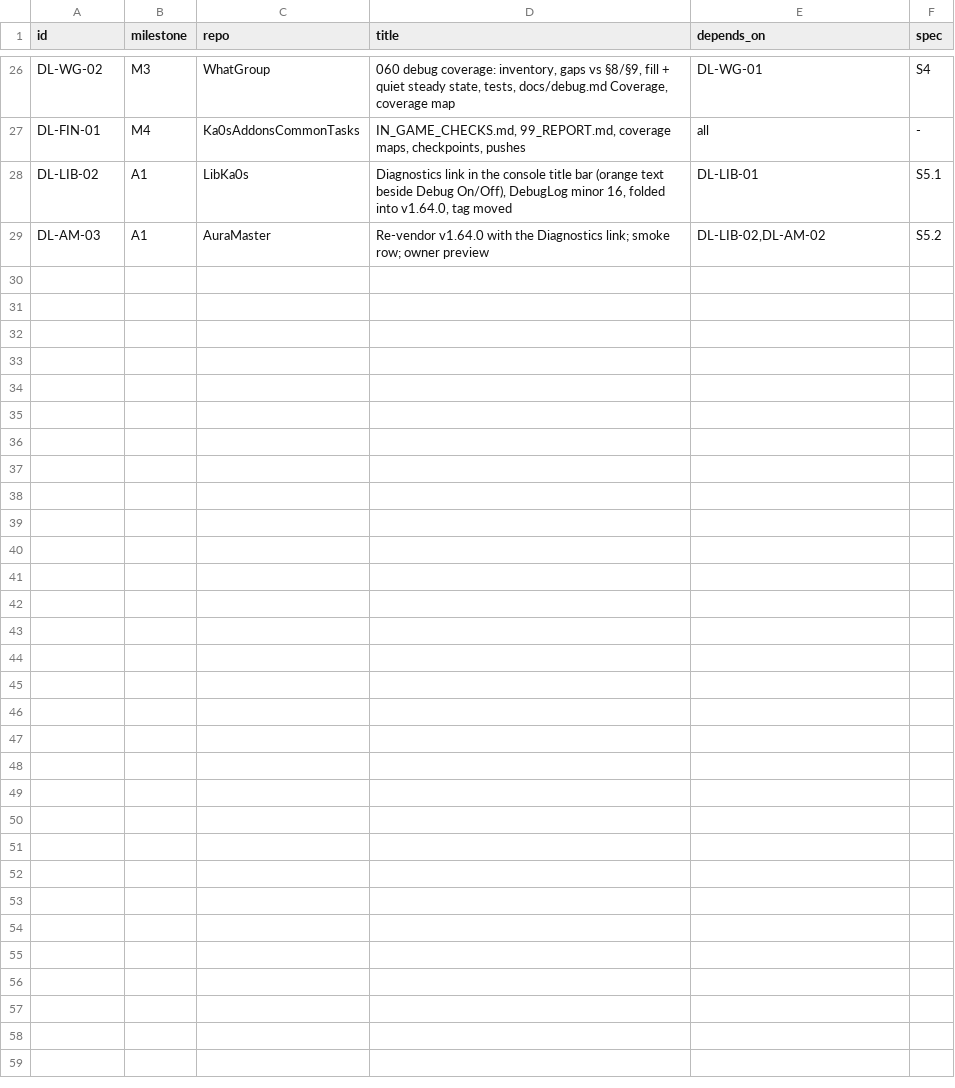
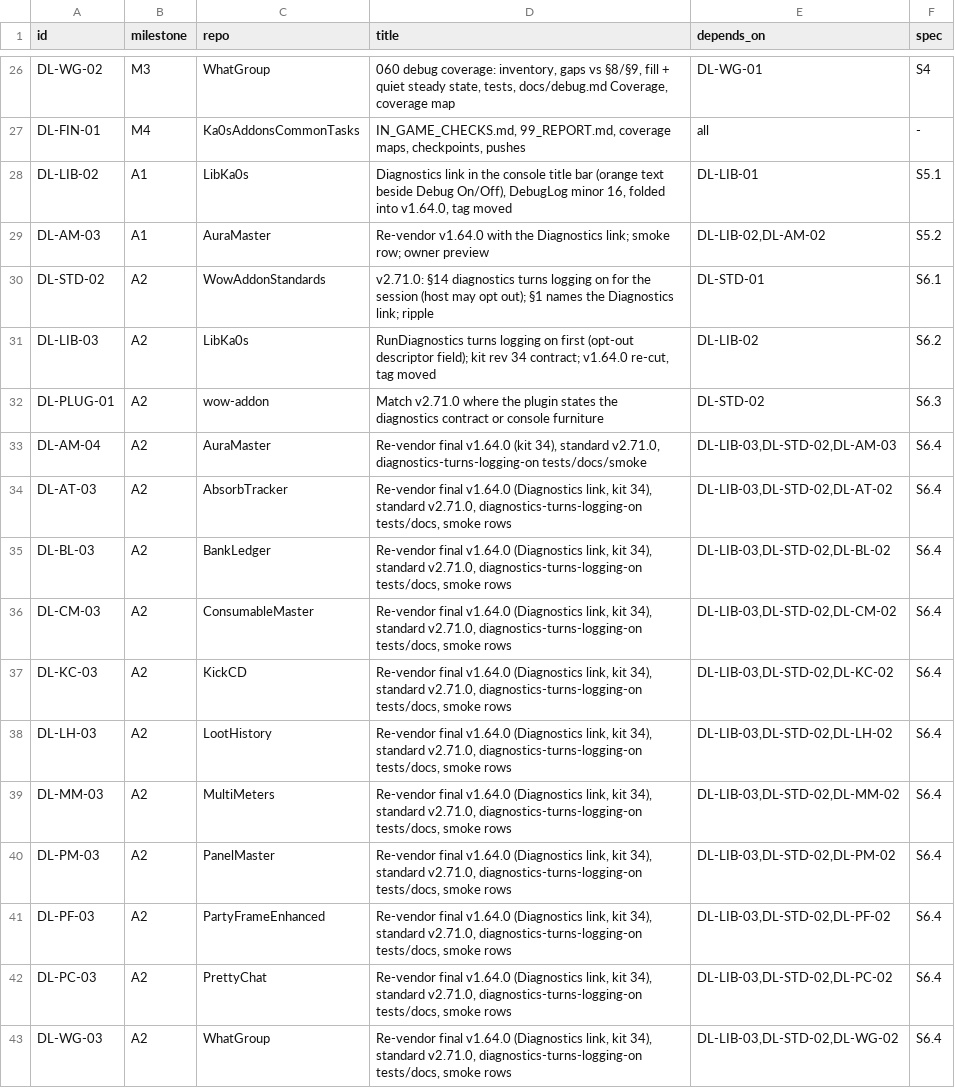
Before and after one commit to tusharsaxena/Ka0sAddonsCommonTasks, a TSV file: docs/2026-09-30-DEBUG_LOGS_AND_RESIZABLE_WINDOWS/items.tsv, drawn as a sheet; only a part is shown, gaps mark what is left out.

```diff
--- a/docs/2026-09-30-DEBUG_LOGS_AND_RESIZABLE_WINDOWS/items.tsv
+++ b/docs/2026-09-30-DEBUG_LOGS_AND_RESIZABLE_WINDOWS/items.tsv
@@ -29 +29,15 @@ DL-LIB-02	A1	LibKa0s	Diagnostics link in the console title bar (orange text besi
 DL-AM-03	A1	AuraMaster	Re-vendor v1.64.0 with the Diagnostics link; smoke row; owner preview	DL-LIB-02,DL-AM-02	S5.2
+DL-STD-02	A2	WowAddonStandards	v2.71.0: §14 diagnostics turns logging on for the session (host may opt out); §1 names the Diagnostics link; ripple	DL-STD-01	S6.1
+DL-LIB-03	A2	LibKa0s	RunDiagnostics turns logging on first (opt-out descriptor field); kit rev 34 contract; v1.64.0 re-cut, tag moved	DL-LIB-02	S6.2
+DL-PLUG-01	A2	wow-addon	Match v2.71.0 where the plugin states the diagnostics contract or console furniture	DL-STD-02	S6.3
+DL-AM-04	A2	AuraMaster	Re-vendor final v1.64.0 (kit 34), standard v2.71.0, diagnostics-turns-logging-on tests/docs/smoke	DL-LIB-03,DL-STD-02,DL-AM-03	S6.4
+DL-AT-03	A2	AbsorbTracker	Re-vendor final v1.64.0 (Diagnostics link, kit 34), standard v2.71.0, diagnostics-turns-logging-on tests/docs, smoke rows	DL-LIB-03,DL-STD-02,DL-AT-02	S6.4
+DL-BL-03	A2	BankLedger	Re-vendor final v1.64.0 (Diagnostics link, kit 34), standard v2.71.0, diagnostics-turns-logging-on tests/docs, smoke rows	DL-LIB-03,DL-STD-02,DL-BL-02	S6.4
+DL-CM-03	A2	ConsumableMaster	Re-vendor final v1.64.0 (Diagnostics link, kit 34), standard v2.71.0, diagnostics-turns-logging-on tests/docs, smoke rows	DL-LIB-03,DL-STD-02,DL-CM-02	S6.4
+DL-KC-03	A2	KickCD	Re-vendor final v1.64.0 (Diagnostics link, kit 34), standard v2.71.0, diagnostics-turns-logging-on tests/docs, smoke rows	DL-LIB-03,DL-STD-02,DL-KC-02	S6.4
+DL-LH-03	A2	LootHistory	Re-vendor final v1.64.0 (Diagnostics link, kit 34), standard v2.71.0, diagnostics-turns-logging-on tests/docs, smoke rows	DL-LIB-03,DL-STD-02,DL-LH-02	S6.4
+DL-MM-03	A2	MultiMeters	Re-vendor final v1.64.0 (Diagnostics link, kit 34), standard v2.71.0, diagnostics-turns-logging-on tests/docs, smoke rows	DL-LIB-03,DL-STD-02,DL-MM-02	S6.4
+DL-PM-03	A2	PanelMaster	Re-vendor final v1.64.0 (Diagnostics link, kit 34), standard v2.71.0, diagnostics-turns-logging-on tests/docs, smoke rows	DL-LIB-03,DL-STD-02,DL-PM-02	S6.4
+DL-PF-03	A2	PartyFrameEnhanced	Re-vendor final v1.64.0 (Diagnostics link, kit 34), standard v2.71.0, diagnostics-turns-logging-on tests/docs, smoke rows	DL-LIB-03,DL-STD-02,DL-PF-02	S6.4
+DL-PC-03	A2	PrettyChat	Re-vendor final v1.64.0 (Diagnostics link, kit 34), standard v2.71.0, diagnostics-turns-logging-on tests/docs, smoke rows	DL-LIB-03,DL-STD-02,DL-PC-02	S6.4
+DL-WG-03	A2	WhatGroup	Re-vendor final v1.64.0 (Diagnostics link, kit 34), standard v2.71.0, diagnostics-turns-logging-on tests/docs, smoke rows	DL-LIB-03,DL-STD-02,DL-WG-02	S6.4
```
Also changed, not shown: 2 other files.
